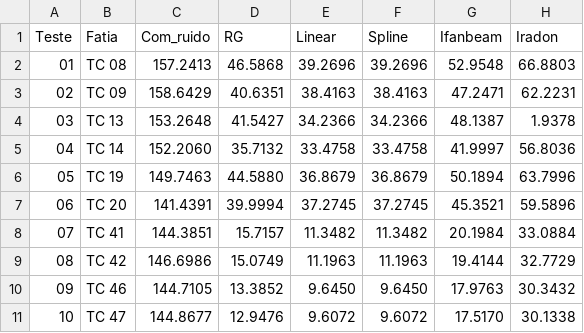
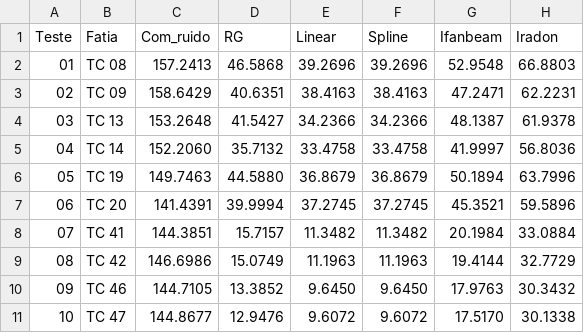
Before and after one commit to danielmarquesvg/mestrado, a CSV file: Experimento_02_fatias/experimento_02_fatia_mae.csv, drawn as a sheet.

Commit message:
Correção do arquivo do Experimento 2
Foi corrigido um erro de geração de dados do experimento 2, mais precisamente no erro médio absoluto da fatia 13 (iradon)

```diff
--- a/Experimento_02_fatias/experimento_02_fatia_mae.csv
+++ b/Experimento_02_fatias/experimento_02_fatia_mae.csv
@@ -3,3 +3,3 @@ Teste,Fatia,Com_ruido,RG,Linear,Spline,Ifanbeam,Iradon
 "02","TC 09",158.6429,40.6351,38.4163,38.4163,47.2471,62.2231
-"03","TC 13",153.2648,41.5427,34.2366,34.2366,48.1387,1.9378
+"03","TC 13",153.2648,41.5427,34.2366,34.2366,48.1387,61.9378
 "04","TC 14",152.2060,35.7132,33.4758,33.4758,41.9997,56.8036
```
